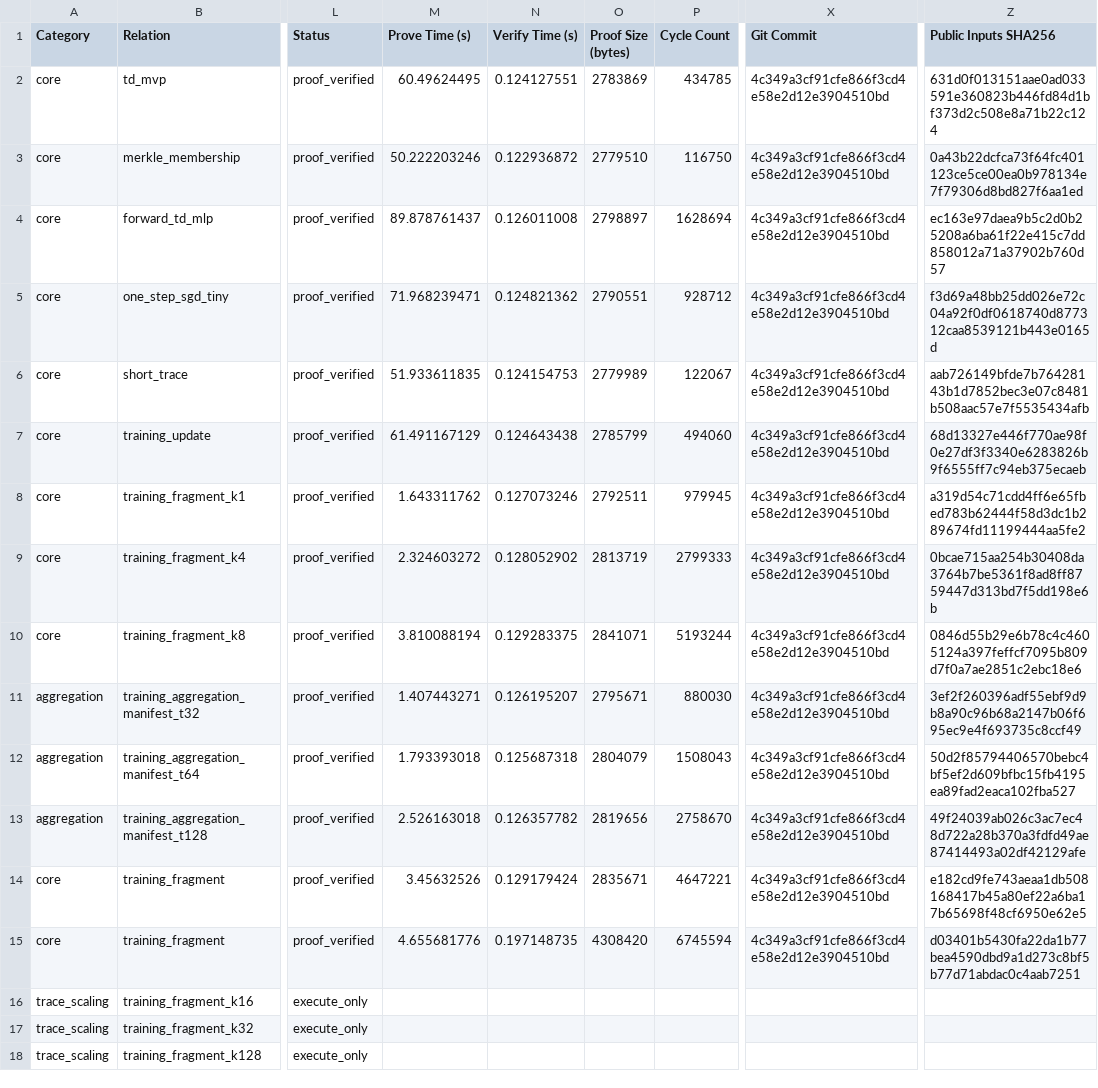
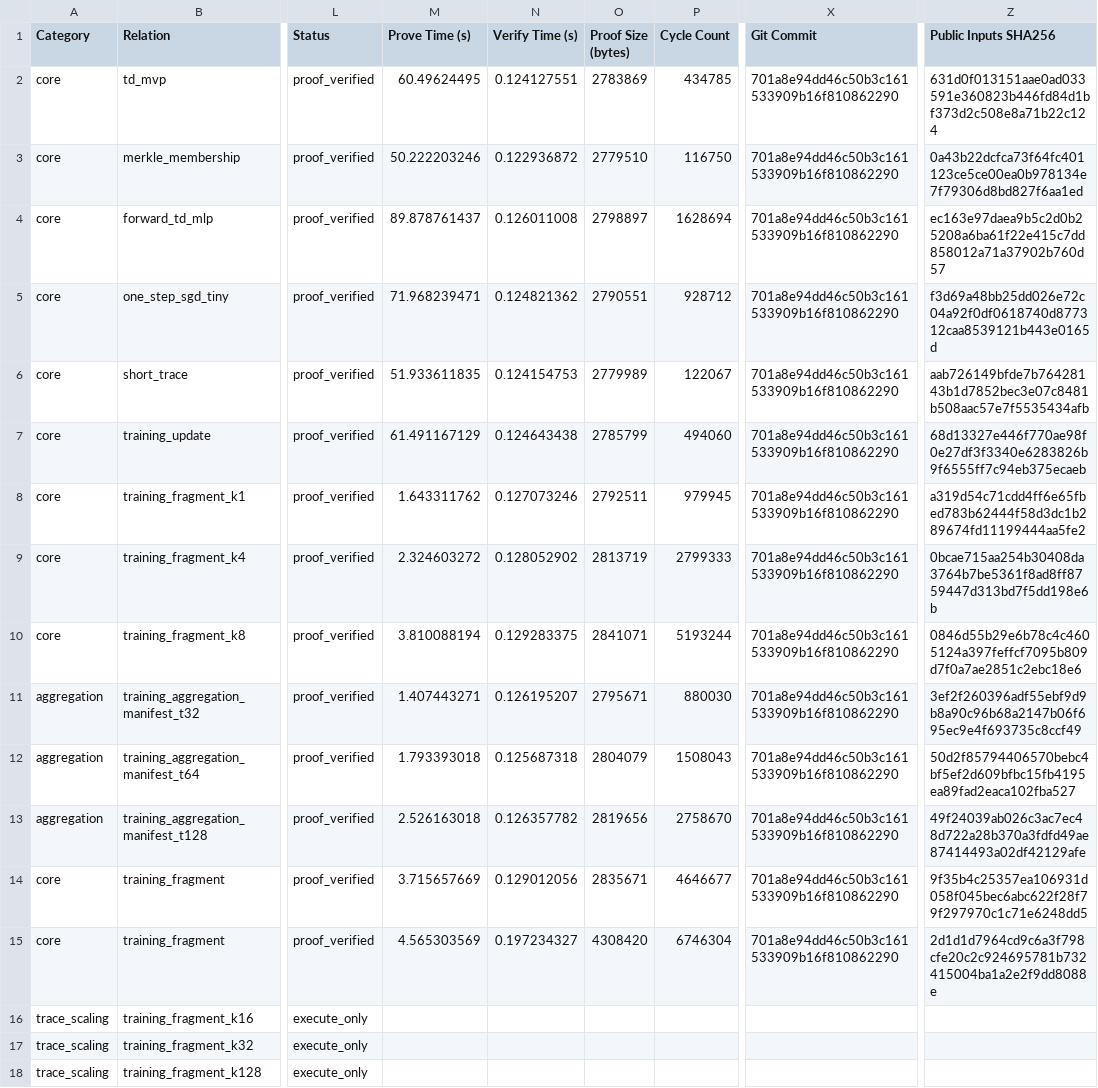
Before and after one commit to patee1811/zk_offline_dqn, a CSV file: artifacts/reports/final_ndss/table2_zk_proof_cost.csv, drawn as a sheet; only a part is shown, gaps mark what is left out; the diff covers the shown part only; the diff names each change by its address in the sheet, - before the commit and + after, or states it on an @@ line.

```diff
--- a/artifacts/reports/final_ndss/table2_zk_proof_cost.csv
+++ b/artifacts/reports/final_ndss/table2_zk_proof_cost.csv
-X2:X15 (Git Commit): 4c349a3cf91cfe866f3cd4e58e2d12e3904510bd
+X2:X15 (Git Commit): 701a8e94dd46c50b3c161533909b16f810862290
-M14 (Prove Time (s)): 3.45632526
+M14 (Prove Time (s)): 3.715657669
-N14 (Verify Time (s)): 0.129179424
+N14 (Verify Time (s)): 0.129012056
-P14 (Cycle Count): 4647221
+P14 (Cycle Count): 4646677
-Z14 (Public Inputs SHA256): e182cd9fe743aeaa1db508168417b45a80ef22a6ba17b65698f48cf6950e62e5
+Z14 (Public Inputs SHA256): 9f35b4c25357ea106931d058f045bec6abc622f28f79f297970c1c71e6248dd5
-M15 (Prove Time (s)): 4.655681776
+M15 (Prove Time (s)): 4.565303569
-N15 (Verify Time (s)): 0.197148735
+N15 (Verify Time (s)): 0.197234327
-P15 (Cycle Count): 6745594
+P15 (Cycle Count): 6746304
-Z15 (Public Inputs SHA256): d03401b5430fa22da1b77bea4590dbd9a1d273c8bf5b77d71abdac0c4aab7251
+Z15 (Public Inputs SHA256): 2d1d1d7964cd9c6a3f798cfe20c2c924695781b732415004ba1a2e2f9dd8088e
```
Also changed, not shown: 11 edited cells elsewhere in this file, artifacts/reports/final_ndss/table1_rl_performance.csv, 22 other files.
